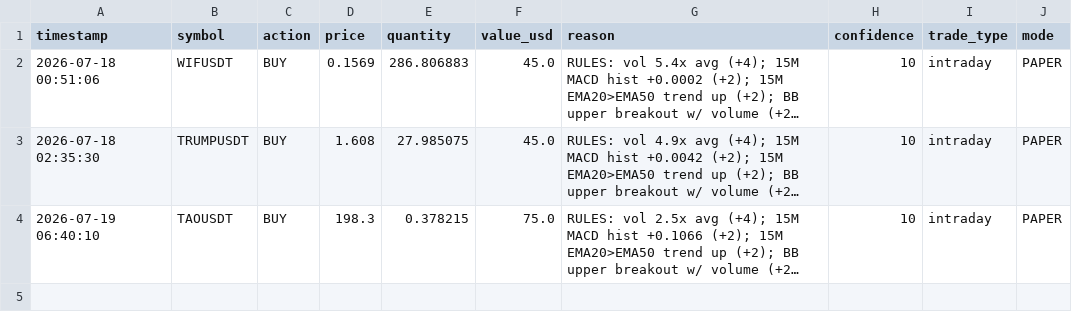
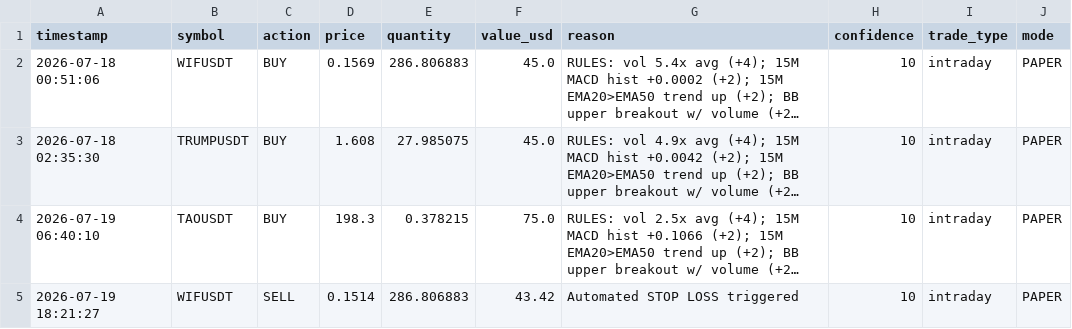
Before and after one commit to novaigtools/trading-agent, a CSV file: trades.csv, drawn as a sheet; long unchanged cells end in …; the diff names each change by its address in the sheet, - before the commit and + after, or states it on an @@ line.

```diff
--- a/trades.csv
+++ b/trades.csv
+row 5: 2026-07-19 18:21:27 | WIFUSDT | SELL | 0.1514 | 286.806883 | 43.42 | Automated STOP LOSS triggered | 10 | intraday | PAPER
```
Also changed, not shown: 1 other file.
